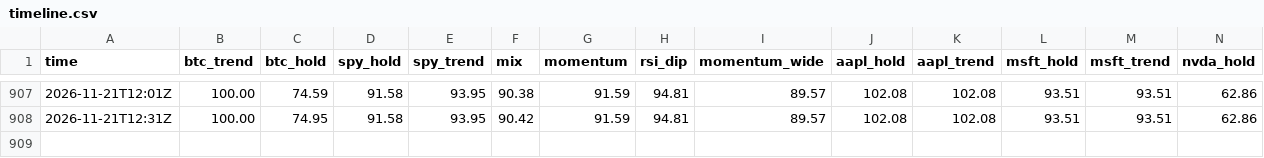
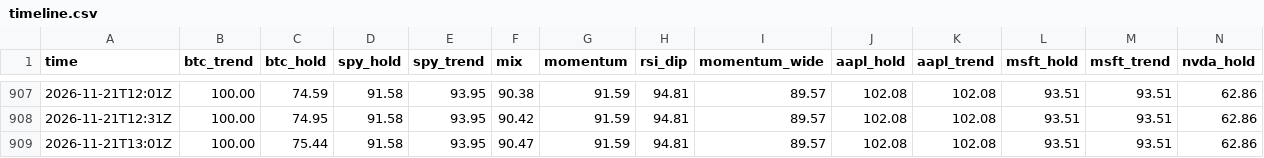
Before and after one commit to rambitllc-dot/trading-bot, a CSV file: timeline.csv, drawn as a sheet; only a part is shown, gaps mark what is left out; rows hold the shown columns only; the diff names each change by its address in the sheet, - before the commit and + after, or states it on an @@ line.

```diff
--- a/timeline.csv
+++ b/timeline.csv
+row 909: 2026-11-21T13:01Z | 100.00 | 75.44 | 91.58 | 93.95 | 90.47 | 91.59 | 94.81 | 89.57 | 102.08 | 102.08 | 93.51 | 93.51 | 62.86
```
Also changed, not shown: 4 other files.
